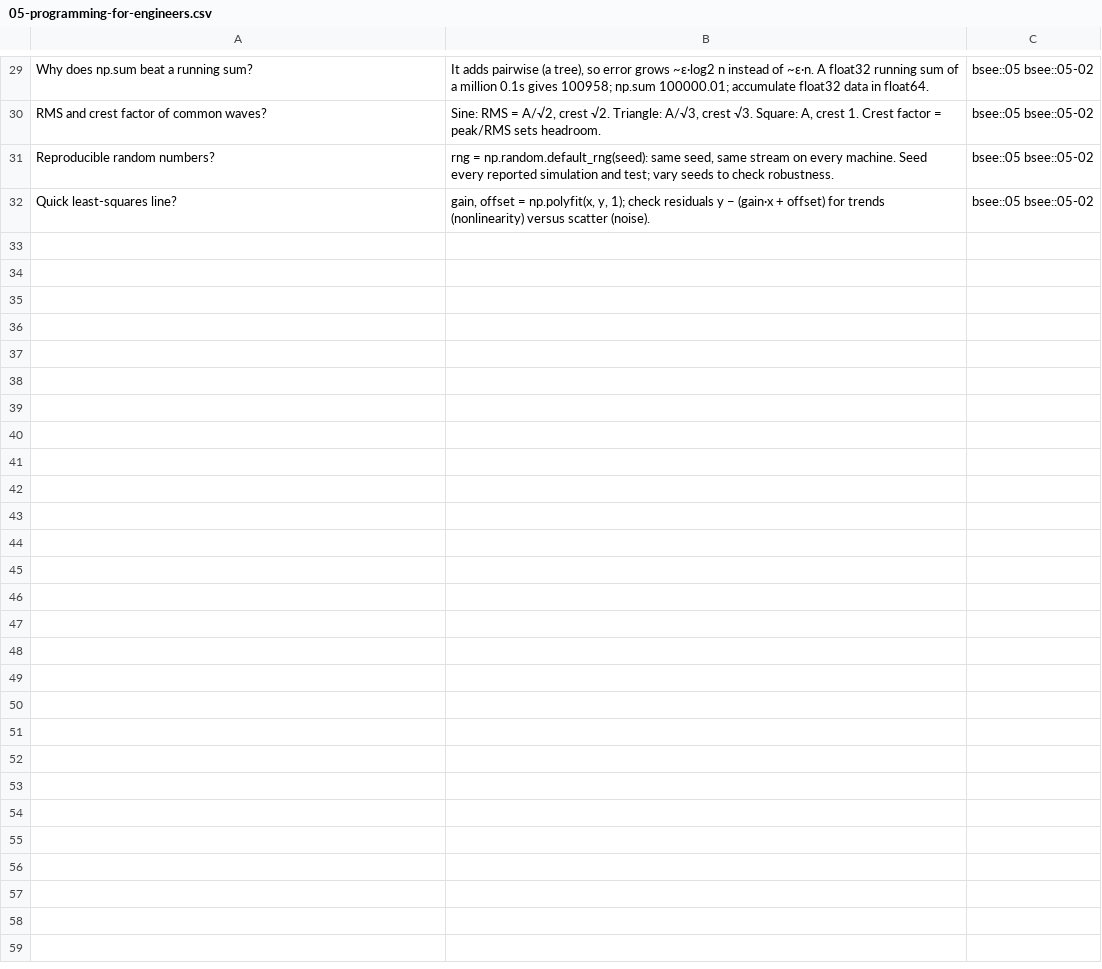
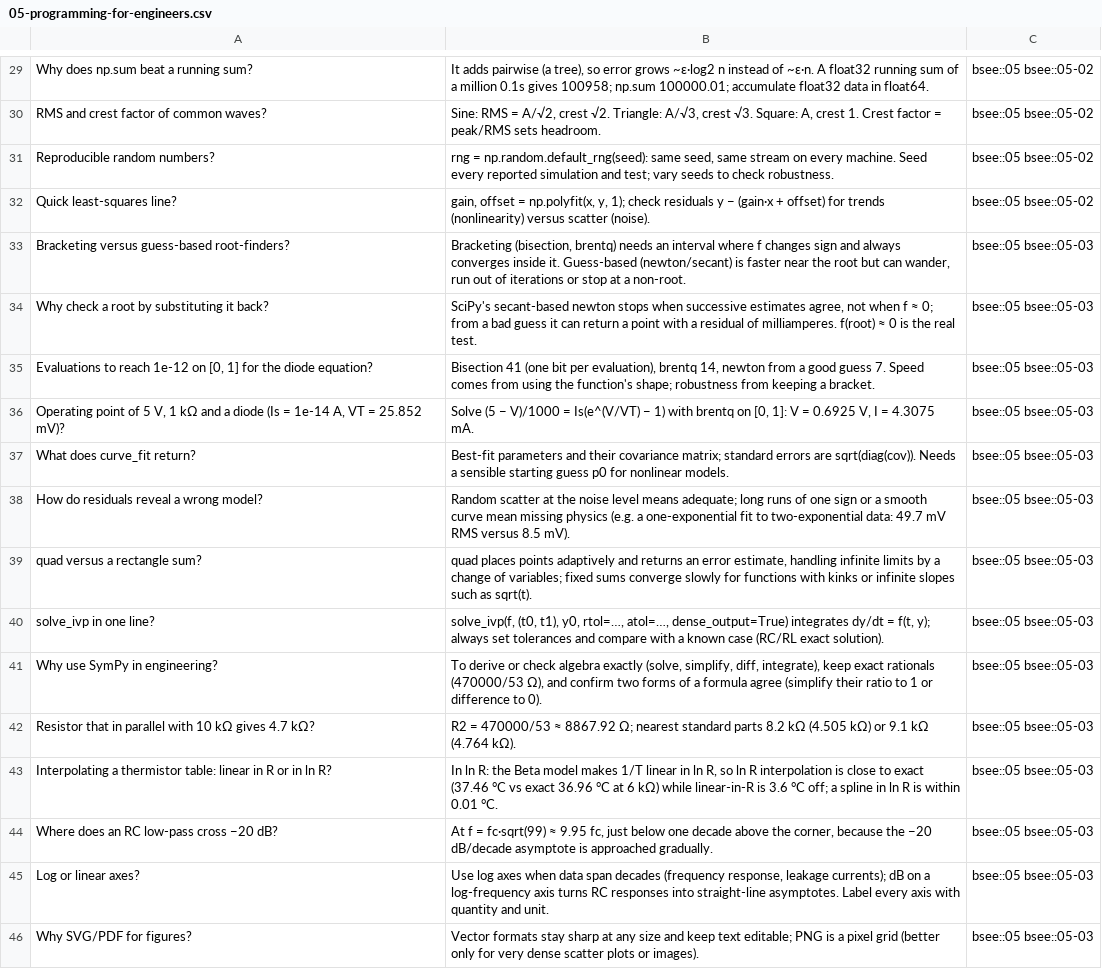
Before and after one commit to FrankHuang94/EE_database_claude, a CSV file: flashcards/05-programming-for-engineers.csv, drawn as a sheet; only a part is shown, gaps mark what is left out.

```diff
--- a/flashcards/05-programming-for-engineers.csv
+++ b/flashcards/05-programming-for-engineers.csv
@@ -32 +32,15 @@
 "Quick least-squares line?","gain, offset = np.polyfit(x, y, 1); check residuals y − (gain·x + offset) for trends (nonlinearity) versus scatter (noise).",bsee::05 bsee::05-02
+"Bracketing versus guess-based root-finders?","Bracketing (bisection, brentq) needs an interval where f changes sign and always converges inside it. Guess-based (newton/secant) is faster near the root but can wander, run out of iterations or stop at a non-root.",bsee::05 bsee::05-03
+"Why check a root by substituting it back?","SciPy's secant-based newton stops when successive estimates agree, not when f ≈ 0; from a bad guess it can return a point with a residual of milliamperes. f(root) ≈ 0 is the real test.",bsee::05 bsee::05-03
+"Evaluations to reach 1e-12 on [0, 1] for the diode equation?","Bisection 41 (one bit per evaluation), brentq 14, newton from a good guess 7. Speed comes from using the function's shape; robustness from keeping a bracket.",bsee::05 bsee::05-03
+"Operating point of 5 V, 1 kΩ and a diode (Is = 1e-14 A, VT = 25.852 mV)?","Solve (5 − V)/1000 = Is(e^(V/VT) − 1) with brentq on [0, 1]: V = 0.6925 V, I = 4.3075 mA.",bsee::05 bsee::05-03
+"What does curve_fit return?","Best-fit parameters and their covariance matrix; standard errors are sqrt(diag(cov)). Needs a sensible starting guess p0 for nonlinear models.",bsee::05 bsee::05-03
+"How do residuals reveal a wrong model?","Random scatter at the noise level means adequate; long runs of one sign or a smooth curve mean missing physics (e.g. a one-exponential fit to two-exponential data: 49.7 mV RMS versus 8.5 mV).",bsee::05 bsee::05-03
+"quad versus a rectangle sum?","quad places points adaptively and returns an error estimate, handling infinite limits by a change of variables; fixed sums converge slowly for functions with kinks or infinite slopes such as sqrt(t).",bsee::05 bsee::05-03
+"solve_ivp in one line?","solve_ivp(f, (t0, t1), y0, rtol=…, atol=…, dense_output=True) integrates dy/dt = f(t, y); always set tolerances and compare with a known case (RC/RL exact solution).",bsee::05 bsee::05-03
+"Why use SymPy in engineering?","To derive or check algebra exactly (solve, simplify, diff, integrate), keep exact rationals (470000/53 Ω), and confirm two forms of a formula agree (simplify their ratio to 1 or difference to 0).",bsee::05 bsee::05-03
+"Resistor that in parallel with 10 kΩ gives 4.7 kΩ?","R2 = 470000/53 ≈ 8867.92 Ω; nearest standard parts 8.2 kΩ (4.505 kΩ) or 9.1 kΩ (4.764 kΩ).",bsee::05 bsee::05-03
+"Interpolating a thermistor table: linear in R or in ln R?","In ln R: the Beta model makes 1/T linear in ln R, so ln R interpolation is close to exact (37.46 °C vs exact 36.96 °C at 6 kΩ) while linear-in-R is 3.6 °C off; a spline in ln R is within 0.01 °C.",bsee::05 bsee::05-03
+"Where does an RC low-pass cross −20 dB?","At f = fc·sqrt(99) ≈ 9.95 fc, just below one decade above the corner, because the −20 dB/decade asymptote is approached gradually.",bsee::05 bsee::05-03
+"Log or linear axes?","Use log axes when data span decades (frequency response, leakage currents); dB on a log-frequency axis turns RC responses into straight-line asymptotes. Label every axis with quantity and unit.",bsee::05 bsee::05-03
+"Why SVG/PDF for figures?","Vector formats stay sharp at any size and keep text editable; PNG is a pixel grid (better only for very dense scatter plots or images).",bsee::05 bsee::05-03
```
Also changed, not shown: 15 other files.
